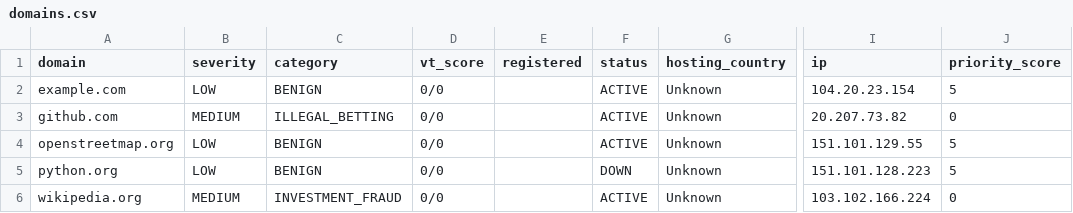
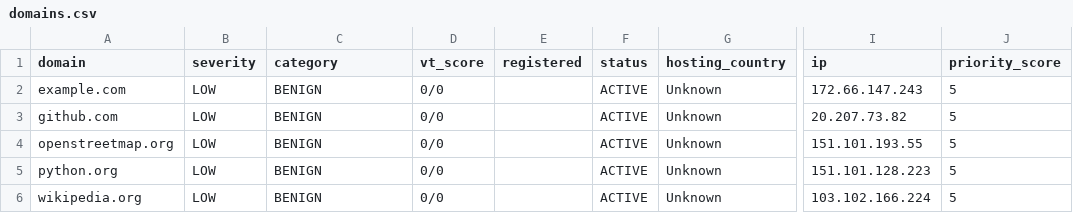
Before and after one commit to s4njy-k/domain-analyser, a CSV file: docs/data/domains.csv, drawn as a sheet; only a part is shown, gaps mark what is left out; the diff names each change by its address in the sheet, - before the commit and + after, or states it on an @@ line.

```diff
--- a/docs/data/domains.csv
+++ b/docs/data/domains.csv
-I2 (ip): 104.20.23.154
+I2 (ip): 172.66.147.243
-B3 (severity): MEDIUM
+B3 (severity): LOW
-C3 (category): ILLEGAL_BETTING
+C3 (category): BENIGN
-J3 (priority_score): 0
+J3 (priority_score): 5
-I4 (ip): 151.101.129.55
+I4 (ip): 151.101.193.55
-F5 (status): DOWN
+F5 (status): ACTIVE
-B6 (severity): MEDIUM
+B6 (severity): LOW
-C6 (category): INVESTMENT_FRAUD
+C6 (category): BENIGN
-J6 (priority_score): 0
+J6 (priority_score): 5
```
Also changed, not shown: 25 other files.
